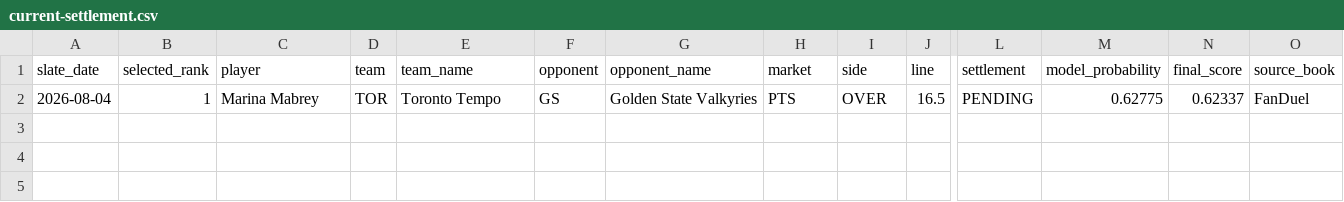
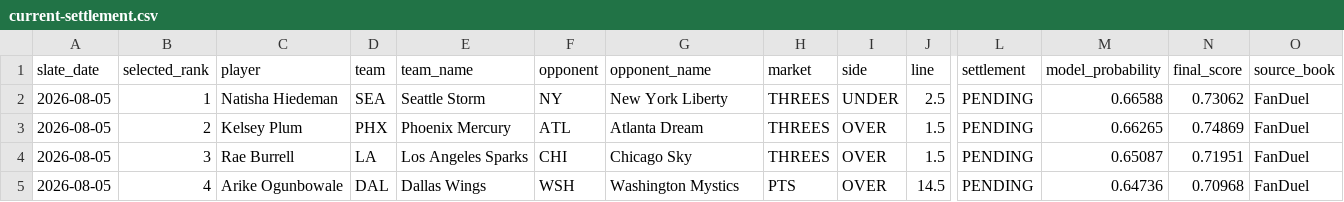
Before and after one commit to testqgw/SCP, a CSV file: wnba/output/current-settlement.csv, drawn as a sheet; only a part is shown, gaps mark what is left out; removed rows and columns are numbered as before the commit, all else as after; rows hold the shown columns only; the diff names each change by its address in the sheet, - before the commit and + after, or states it on an @@ line.

```diff
--- a/wnba/output/current-settlement.csv
+++ b/wnba/output/current-settlement.csv
-row 2: 2026-08-04 | 1 | Marina Mabrey | TOR | Toronto Tempo | GS | Golden State Valkyries | PTS | OVER | 16.5 | PENDING | 0.62775 | 0.62337 | FanDuel
+row 2: 2026-08-05 | 1 | Natisha Hiedeman | SEA | Seattle Storm | NY | New York Liberty | THREES | UNDER | 2.5 | PENDING | 0.66588 | 0.73062 | FanDuel
+row 3: 2026-08-05 | 2 | Kelsey Plum | PHX | Phoenix Mercury | ATL | Atlanta Dream | THREES | OVER | 1.5 | PENDING | 0.66265 | 0.74869 | FanDuel
+row 4: 2026-08-05 | 3 | Rae Burrell | LA | Los Angeles Sparks | CHI | Chicago Sky | THREES | OVER | 1.5 | PENDING | 0.65087 | 0.71951 | FanDuel
+row 5: 2026-08-05 | 4 | Arike Ogunbowale | DAL | Dallas Wings | WSH | Washington Mystics | PTS | OVER | 14.5 | PENDING | 0.64736 | 0.70968 | FanDuel
```
Also changed, not shown: wnba/output/current-card.csv, 13 other files.
